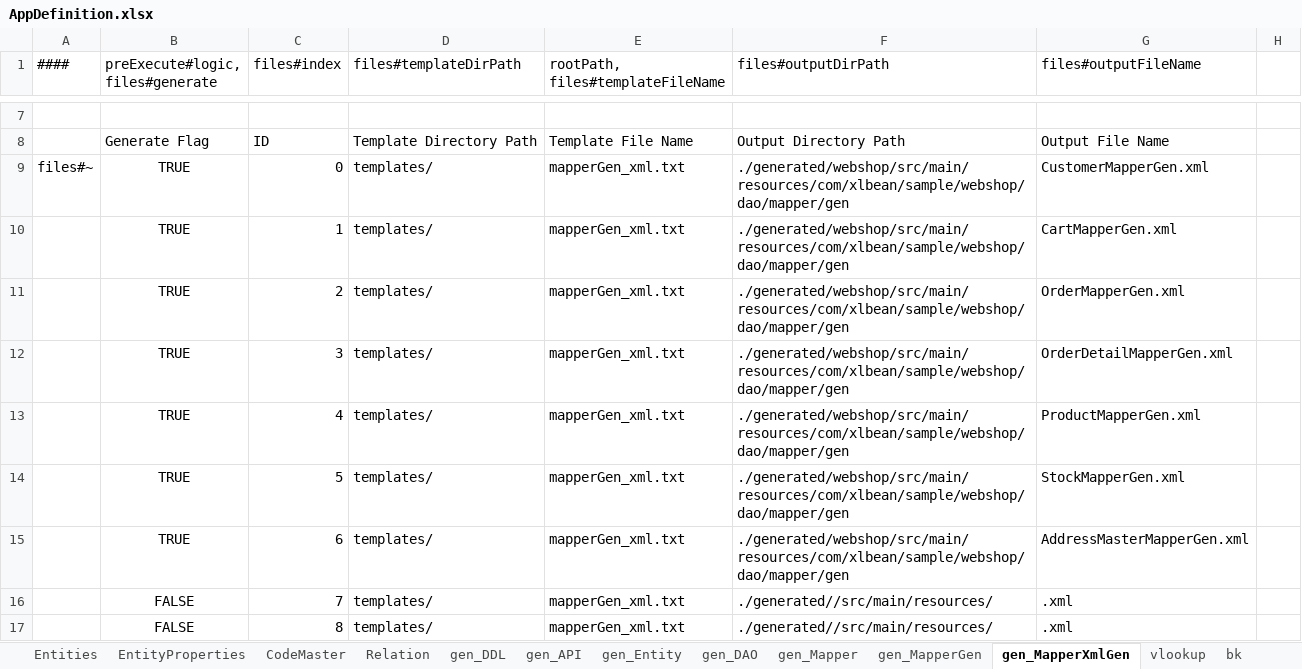
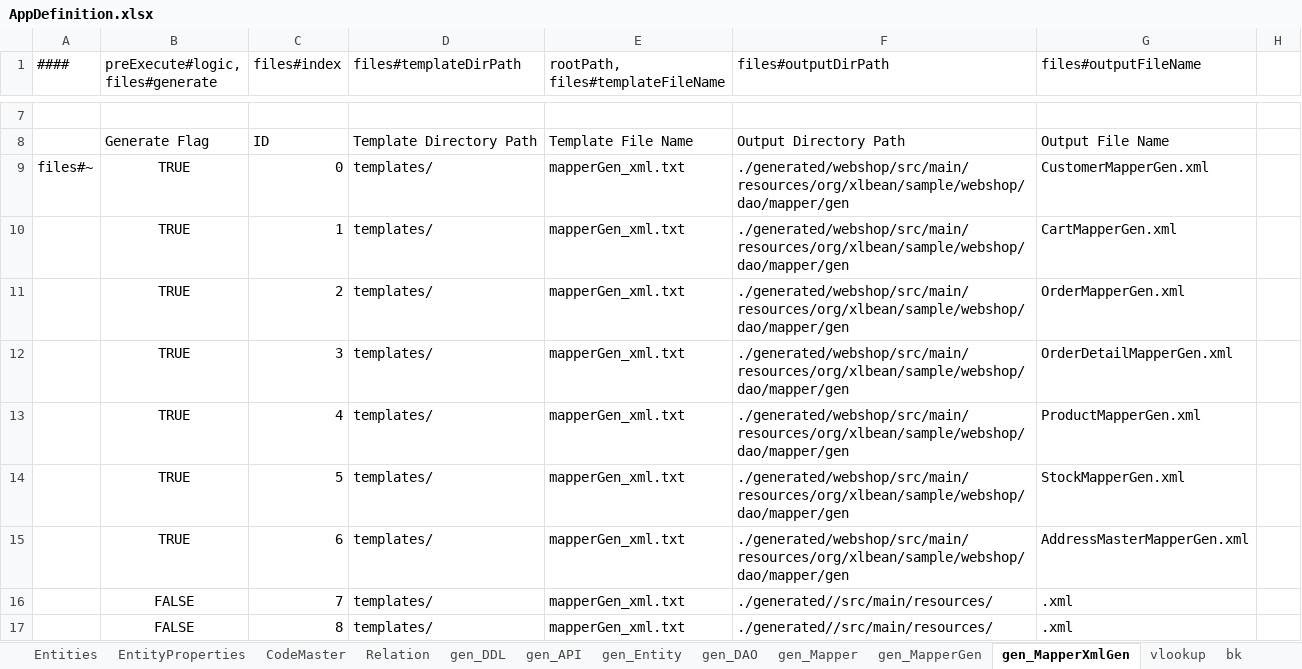
Before and after one commit to aji3/AppGenerator, an Excel workbook: AppDefinition.xlsx, sheet gen_MapperXmlGen, drawn as a sheet; only a part is shown, gaps mark what is left out; values as stored, in another font and other column widths than the file's, no borders; the diff names each change by its address in the sheet, - before the commit and + after, or states it on an @@ line.

```diff
--- a/AppDefinition.xlsx (sheet gen_MapperXmlGen)
+++ b/AppDefinition.xlsx (sheet gen_MapperXmlGen)
-F9:F15 (files#outputDirPath): ./generated/webshop/src/main/resources/com/xlbean/sample/webshop/dao/mapper/gen
+F9:F15 (files#outputDirPath): ./generated/webshop/src/main/resources/org/xlbean/sample/webshop/dao/mapper/gen
```
Also changed, not shown: sheet Entities, sheet gen_DAO, sheet gen_API, sheet gen_Entity, sheet gen_MapperGen, sheet gen_Mapper, 1 more sheet, formulas that keep their value, 9 other files.
